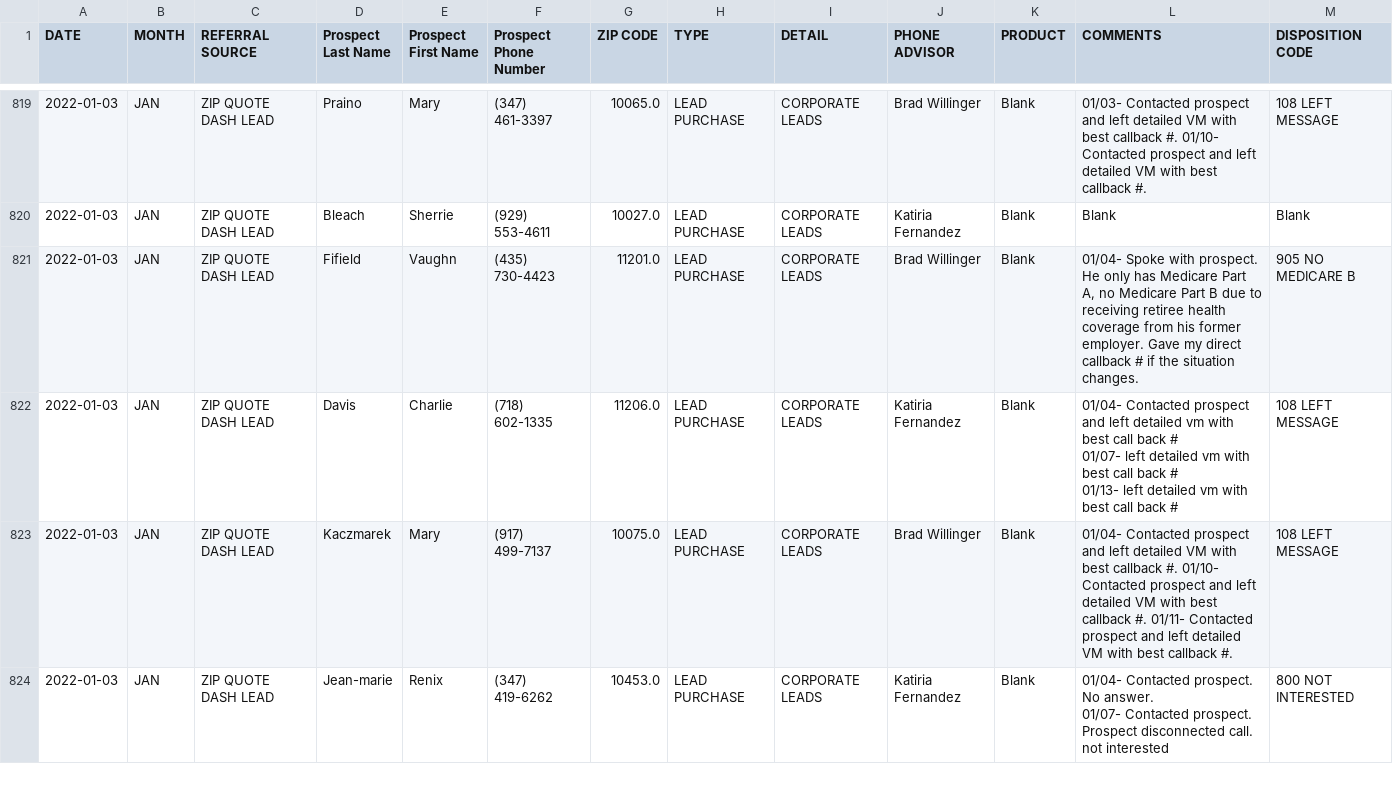
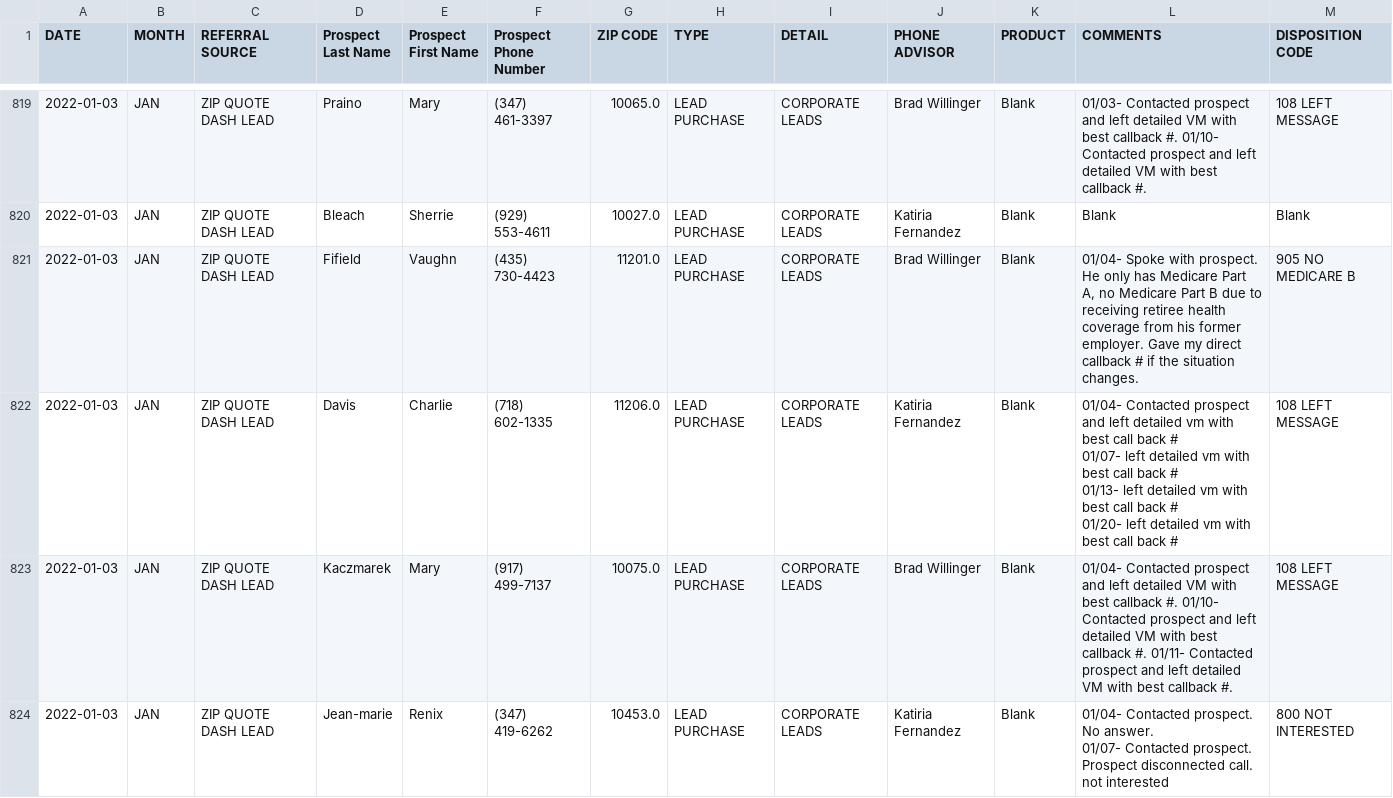
Before and after one commit to jimcphl/project1, a CSV file: zip_lead.csv, drawn as a sheet; only a part is shown, gaps mark what is left out; ↵ is a line break in a cell; the diff covers the shown part only; the diff names each change by its address in the sheet, - before the commit and + after, or states it on an @@ line.

```diff
--- a/zip_lead.csv
+++ b/zip_lead.csv
-L822 (COMMENTS): …back #
+L822 (COMMENTS): …back # ↵ 01/20- left detailed vm with best call back #
```
Also changed, not shown: 65 edited cells elsewhere in this file, zip2.csv.
